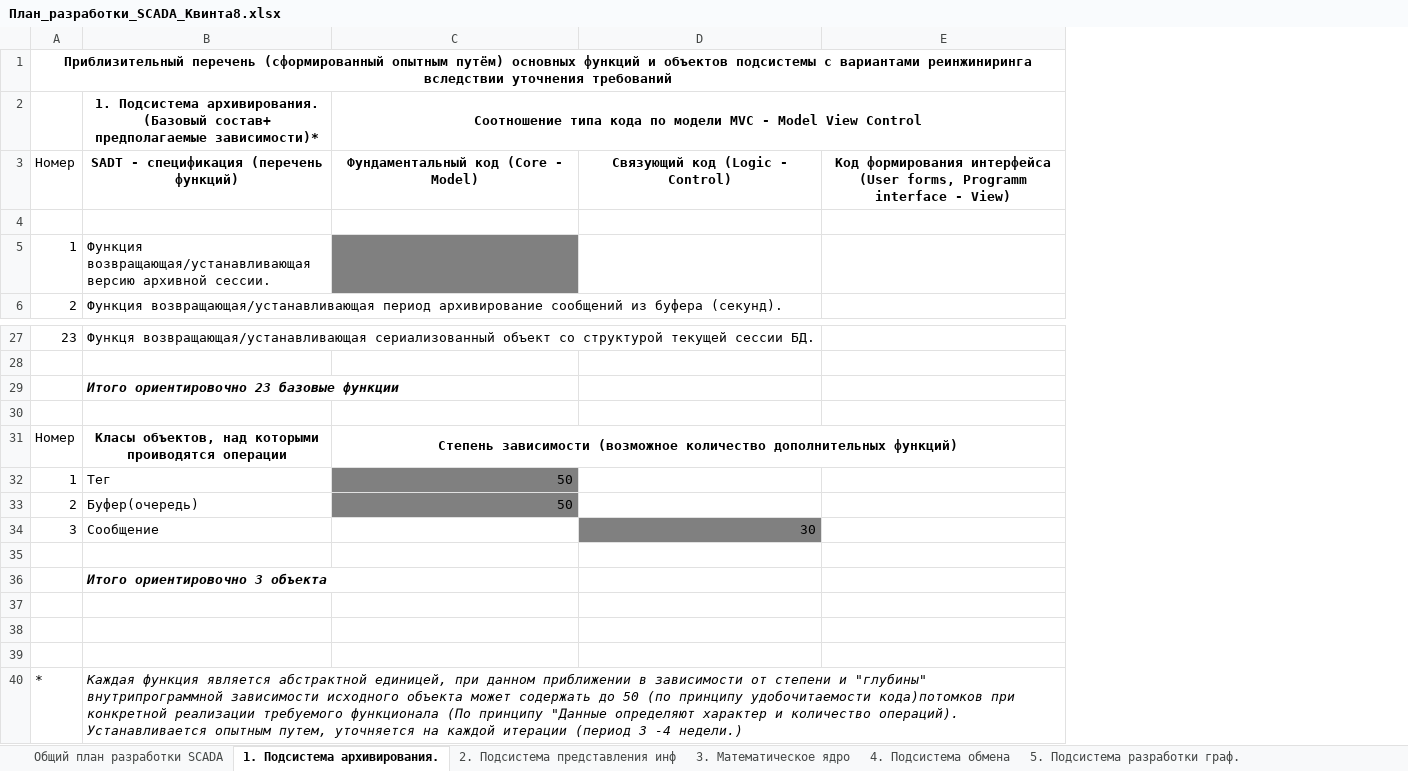
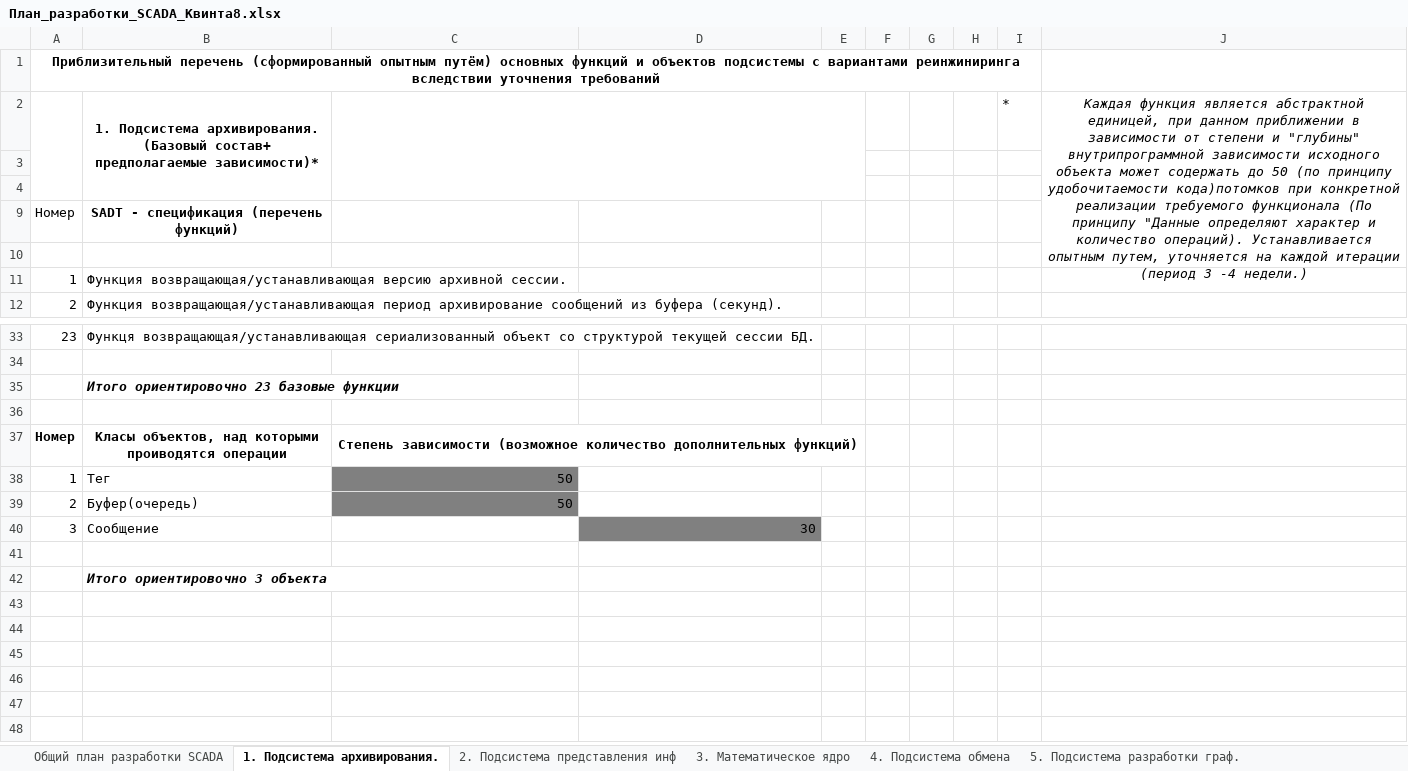
Before and after one commit to thekreng/git_root, an Excel workbook: SCADA_DOC/План_разработки_SCADA_Квинта8.xlsx, sheet 1. Подсистема архивирования., drawn as a sheet; only a part is shown, gaps mark what is left out; values as stored, in another font and other column widths than the file's, no borders; removed rows and columns are numbered as before the commit, all else as after; the diff names each change by its address in the sheet, - before the commit and + after, or states it on an @@ line.

```diff
--- a/SCADA_DOC/План_разработки_SCADA_Квинта8.xlsx (sheet 1. Подсистема архивирования.)
+++ b/SCADA_DOC/План_разработки_SCADA_Квинта8.xlsx (sheet 1. Подсистема архивирования.)
-column E, row 3: Код формирования интерфейса (User forms, Programm interface - View)
+column E, empty
+column F, empty
+column G, empty
+column H, empty
+column I, row 2: *
+column J, row 2: Каждая функция является абстрактной единицей, при данном приближении в зависимости от степени и "глубины" внутрипрограммной зависимости исходного объекта может содержать до 50 (по принципу удобочитаемости кода)потомков при конкретной реализации требуемого функционала (По принципу "Данные определяют характер и количество операций). Устанавливается опытным путем, уточняется на каждой итерации (период 3 -4 недели.)
+A2:A4 merged
+B2:B4 merged
-C2: Соотношение типа кода по модели MVC - Model View Control
+C2: (empty)
+row 3: (empty)
+row 4: (empty)
-C9: Фундаментальный код (Core - Model)
+C9: (empty)
-D9: Связующий код (Logic - Control)
+D9: (empty)
-C11 fill: #808080
+C11 fill: none
-A37 bold: off
+A37 bold: on
-row 37: (empty)
-row 38: (empty)
-row 39: (empty)
-row 40: * | Каждая функция является абстрактной единицей, при данном приближении в зависимости от степени и "глубины" внутрипрограммной зависимости исходного объекта может содержать до 50 (по принципу удобочитаемости кода)потомков при конкретной реализации требуемого функционала (По принципу "Данные определяют характер и количество операций). Устанавливается опытным путем, уточняется на каждой итерации (период 3 -4 недели.)
```
Also changed, not shown: sheet Общий план разработки SCADA.
